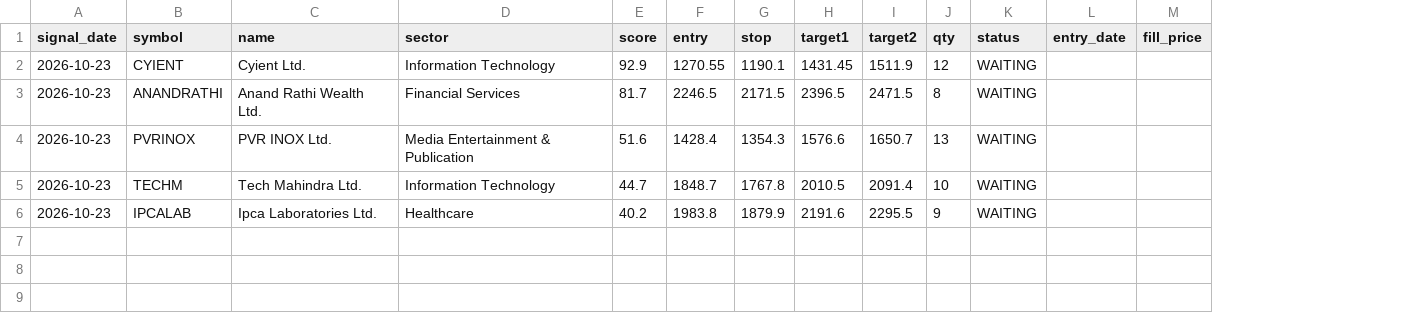
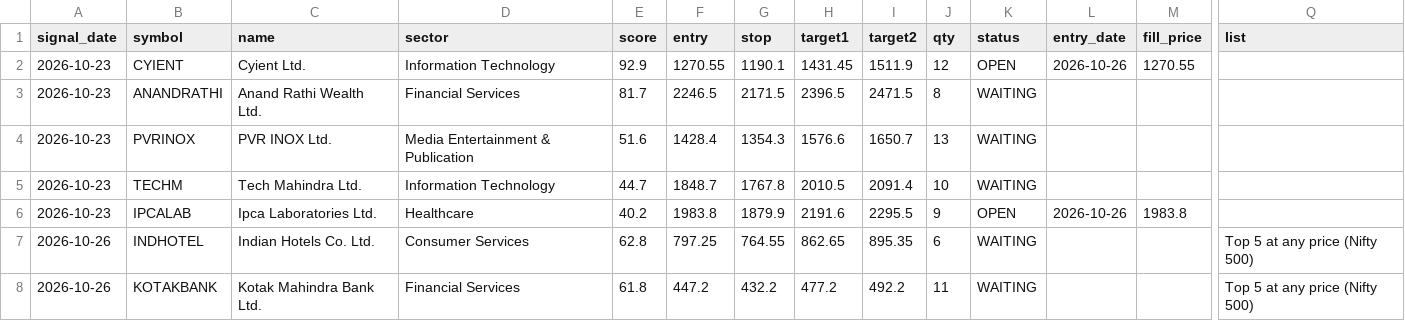
Before and after one commit to AADITR2189/trade, a CSV file: data/picks.csv, drawn as a sheet; only a part is shown, gaps mark what is left out; rows hold the shown columns only; the diff names each change by its address in the sheet, - before the commit and + after, or states it on an @@ line.

```diff
--- a/data/picks.csv
+++ b/data/picks.csv
+column Q (list), empty
-K2 (status): WAITING
+K2 (status): OPEN
-L2 (entry_date): (empty)
+L2 (entry_date): 2026-10-26
-M2 (fill_price): (empty)
+M2 (fill_price): 1270.55
-K6 (status): WAITING
+K6 (status): OPEN
-L6 (entry_date): (empty)
+L6 (entry_date): 2026-10-26
-M6 (fill_price): (empty)
+M6 (fill_price): 1983.8
+row 7: 2026-10-26 | INDHOTEL | Indian Hotels Co. Ltd. | Consumer Services | 62.8 | 797.25 | 764.55 | 862.65 | 895.35 | 6 | WAITING |  |  | Top 5 at any price (Nifty 500)
+row 8: 2026-10-26 | KOTAKBANK | Kotak Mahindra Bank Ltd. | Financial Services | 61.8 | 447.2 | 432.2 | 477.2 | 492.2 | 11 | WAITING |  |  | Top 5 at any price (Nifty 500)
```
Also changed, not shown: data/nifty500.csv, data/nse_equity.csv, 2 other files.
